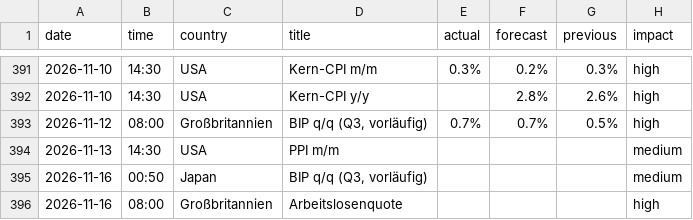
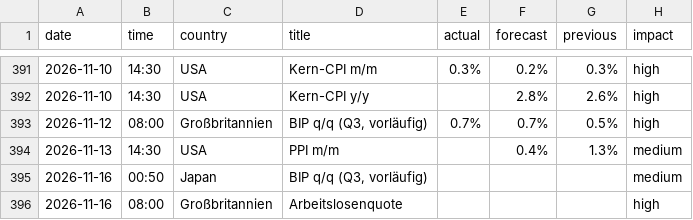
Before and after one commit to michelbrueck25-eng/journal-daten, a CSV file: wirtschaft.csv, drawn as a sheet; only a part is shown, gaps mark what is left out.

```diff
--- a/wirtschaft.csv
+++ b/wirtschaft.csv
@@ -393,3 +393,3 @@ date,time,country,title,actual,forecast,previous,impact
 2026-11-12,08:00,Großbritannien,"BIP q/q (Q3, vorläufig)",0.7%,0.7%,0.5%,high
-2026-11-13,14:30,USA,PPI m/m,,,,medium
+2026-11-13,14:30,USA,PPI m/m,,0.4%,1.3%,medium
 2026-11-16,00:50,Japan,"BIP q/q (Q3, vorläufig)",,,,medium
```
Also changed, not shown: lage.csv, 4 other files.
